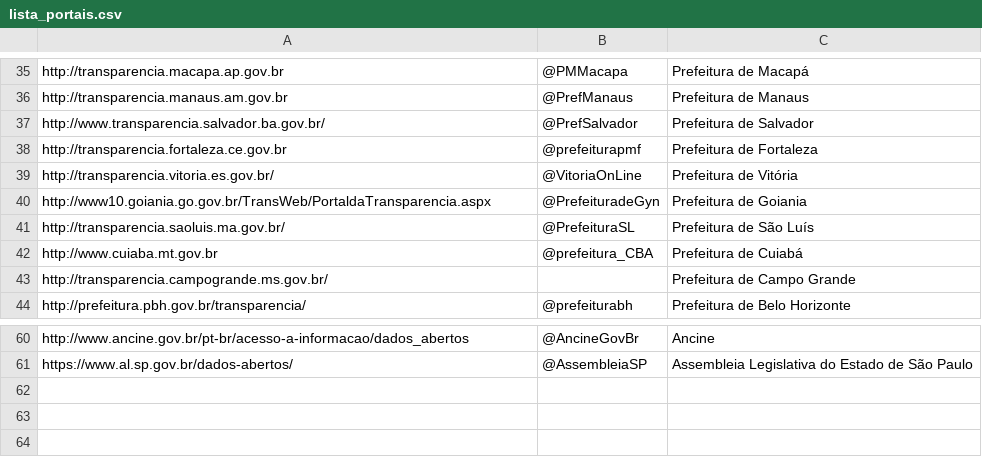
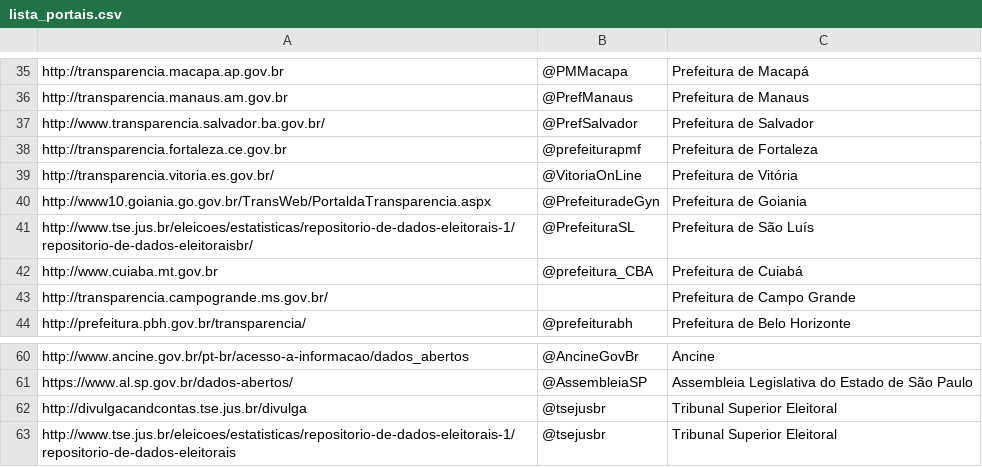
Before and after one commit to kelvinrferreira/colabora_bot, a CSV file: lista_portais.csv, drawn as a sheet; only a part is shown, gaps mark what is left out.

Commit message:
Inserção de dois repositórios de dados do TSE
Esses portais armazenam dados dos candidatos nas eleições em âmbito nacional, estadual e municipal.

```diff
--- a/lista_portais.csv
+++ b/lista_portais.csv
@@ -40,3 +40,3 @@ http://transparencia.vitoria.es.gov.br/;@VitoriaOnLine;Prefeitura de Vitória
 http://www10.goiania.go.gov.br/TransWeb/PortaldaTransparencia.aspx;@PrefeituradeGyn;Prefeitura de Goiania
-http://transparencia.saoluis.ma.gov.br/;@PrefeituraSL;Prefeitura de São Luís
+http://www.tse.jus.br/eleicoes/estatisticas/repositorio-de-dados-eleitorais-1/repositorio-de-dados-eleitoraisbr/;@PrefeituraSL;Prefeitura de São Luís
 http://www.cuiaba.mt.gov.br;@prefeitura_CBA;Prefeitura de Cuiabá
@@ -61 +61,3 @@ http://www.ancine.gov.br/pt-br/acesso-a-informacao/dados_abertos;@AncineGovBr;An
 https://www.al.sp.gov.br/dados-abertos/;@AssembleiaSP;Assembleia Legislativa do Estado de São Paulo
+http://divulgacandcontas.tse.jus.br/divulga;@tsejusbr;Tribunal Superior Eleitoral
+http://www.tse.jus.br/eleicoes/estatisticas/repositorio-de-dados-eleitorais-1/repositorio-de-dados-eleitorais;@tsejusbr;Tribunal Superior Eleitoral
```
